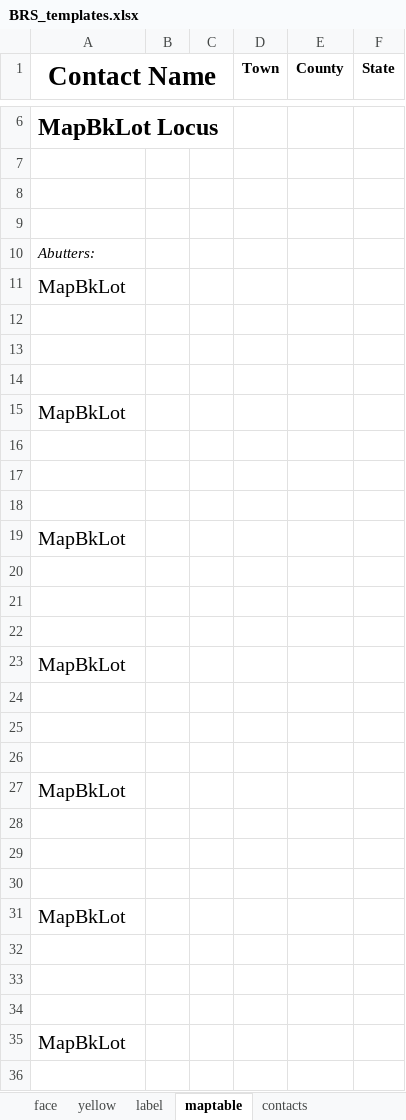
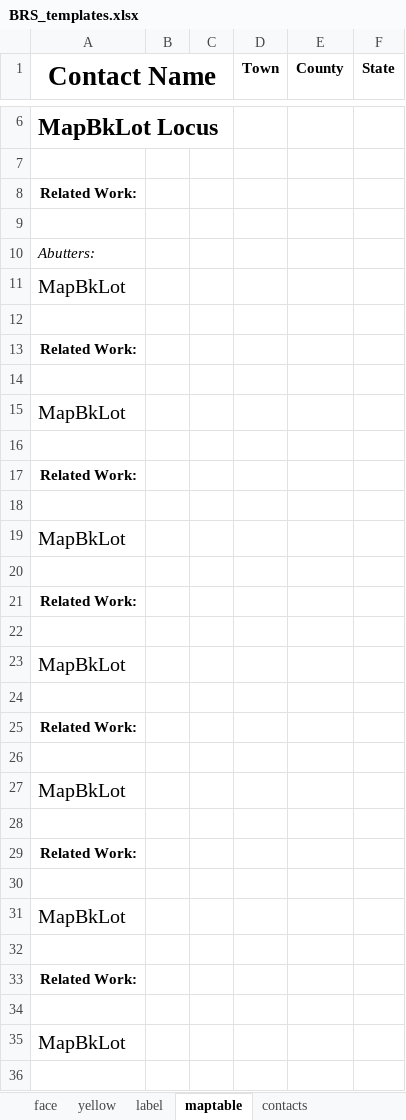
Before and after one commit to azithinkiam/brsgis_plugin, an Excel workbook: BRS_templates.xlsx, sheet maptable, drawn as a sheet; only a part is shown, gaps mark what is left out; values as stored, in another font and other column widths than the file's, no borders; the diff covers the shown part only; the diff names each change by its address in the sheet, - before the commit and + after, or states it on an @@ line.

```diff
--- a/BRS_templates.xlsx (sheet maptable)
+++ b/BRS_templates.xlsx (sheet maptable)
-A8 (Contact Name): (empty)
+A8 (Contact Name): Related Work:
-A13 (Contact Name): (empty)
+A13 (Contact Name): Related Work:
-A17 (Contact Name): (empty)
+A17 (Contact Name): Related Work:
-A21 (Contact Name): (empty)
+A21 (Contact Name): Related Work:
-A25 (Contact Name): (empty)
+A25 (Contact Name): Related Work:
-A29 (Contact Name): (empty)
+A29 (Contact Name): Related Work:
-A33 (Contact Name): (empty)
+A33 (Contact Name): Related Work:
```
Also changed, not shown: 46 added rows and 9 edited cells elsewhere in this sheet, sheet yellow, 2 other files.
